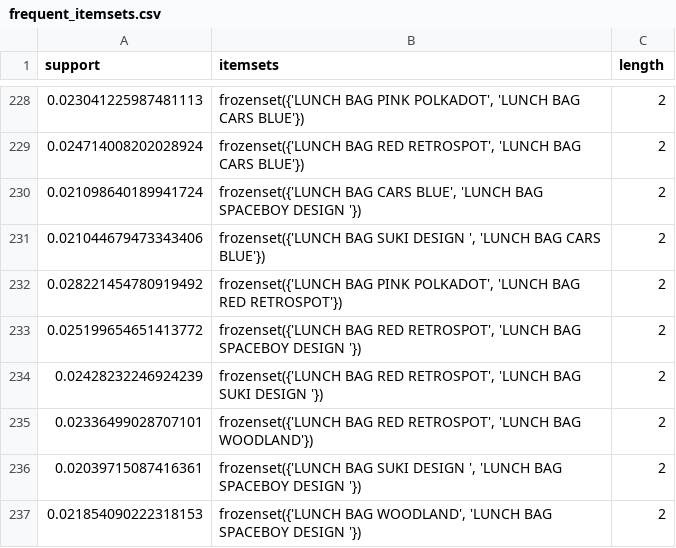
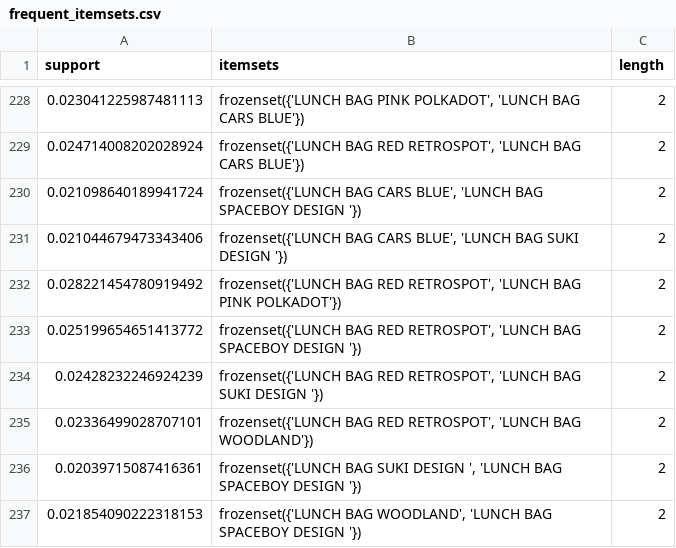
Before and after one commit to madiredypalvasha-06/Machine-Learning-PBL, a CSV file: reports/frequent_itemsets.csv, drawn as a sheet; only a part is shown, gaps mark what is left out; the diff covers the shown part only.

```diff
--- a/reports/frequent_itemsets.csv
+++ b/reports/frequent_itemsets.csv
@@ -230,4 +230,4 @@ support,itemsets,length
 0.021098640189941724,"frozenset({'LUNCH BAG CARS BLUE', 'LUNCH BAG SPACEBOY DESIGN '})",2
-0.021044679473343406,"frozenset({'LUNCH BAG SUKI DESIGN ', 'LUNCH BAG CARS BLUE'})",2
-0.028221454780919492,"frozenset({'LUNCH BAG PINK POLKADOT', 'LUNCH BAG RED RETROSPOT'})",2
+0.021044679473343406,"frozenset({'LUNCH BAG CARS BLUE', 'LUNCH BAG SUKI DESIGN '})",2
+0.028221454780919492,"frozenset({'LUNCH BAG RED RETROSPOT', 'LUNCH BAG PINK POLKADOT'})",2
 0.025199654651413772,"frozenset({'LUNCH BAG RED RETROSPOT', 'LUNCH BAG SPACEBOY DESIGN '})",2
```
Also changed, not shown: 13 edited cells elsewhere in this file, reports/association_rules.csv, reports/clv_analysis.csv, 14 other files.
